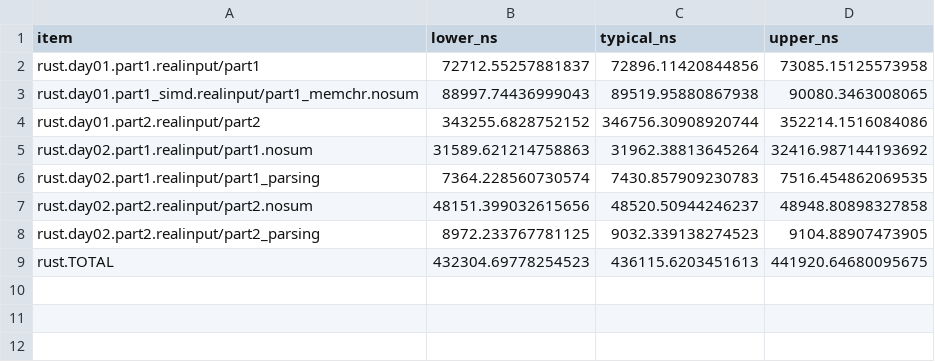
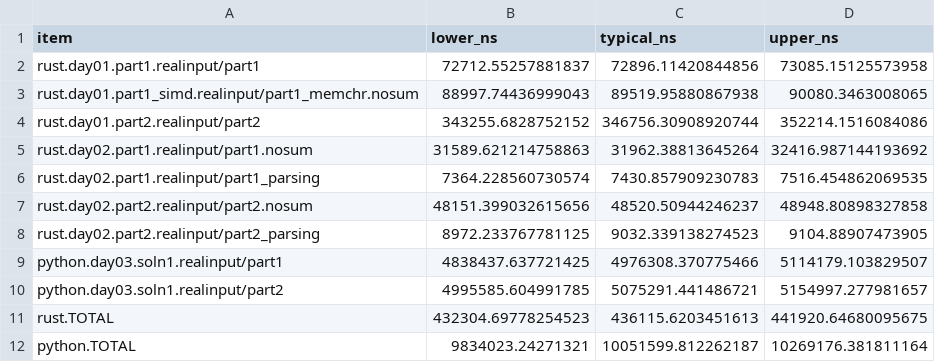
Before and after one commit to ankitson/aoc, a CSV file: 2023/bench.csv, drawn as a sheet; the diff names each change by its address in the sheet, - before the commit and + after, or states it on an @@ line.

Commit message:
2023-day03: cleanup and bench python version

```diff
--- a/2023/bench.csv
+++ b/2023/bench.csv
+row 9: python.day03.soln1.realinput/part1 | 4838437.637721425 | 4976308.370775466 | 5114179.103829507
+row 10: python.day03.soln1.realinput/part2 | 4995585.604991785 | 5075291.441486721 | 5154997.277981657
+row 12: python.TOTAL | 9834023.24271321 | 10051599.812262187 | 10269176.381811164
```
Also changed, not shown: 4 other files.
